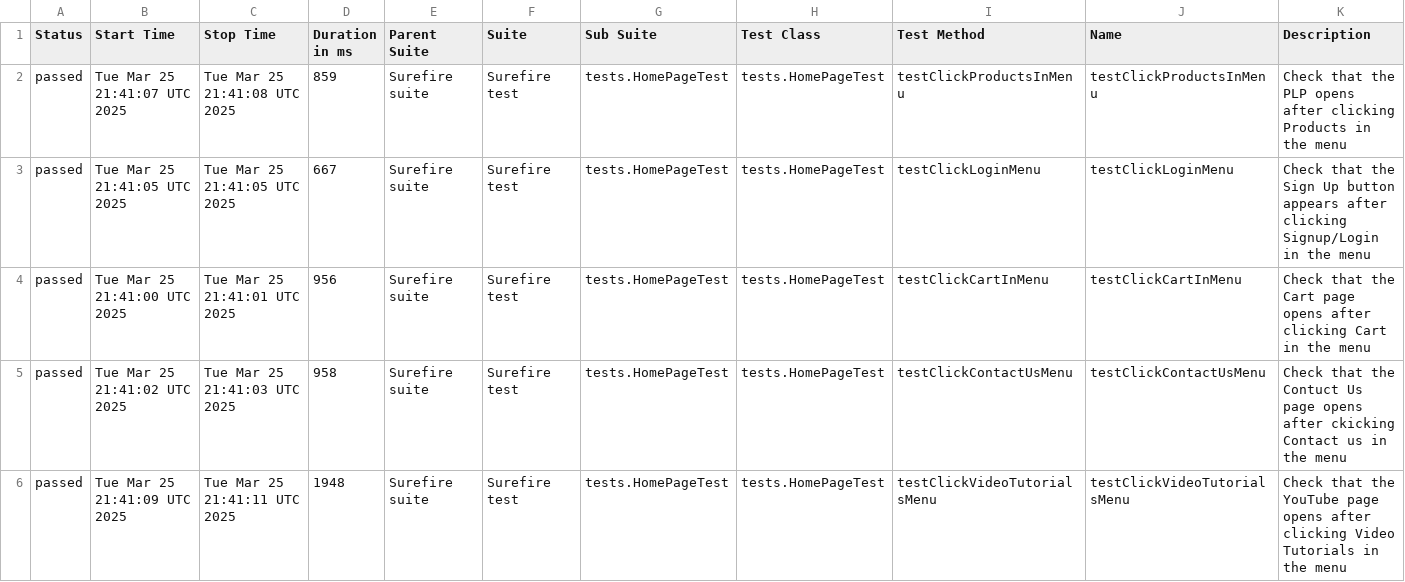
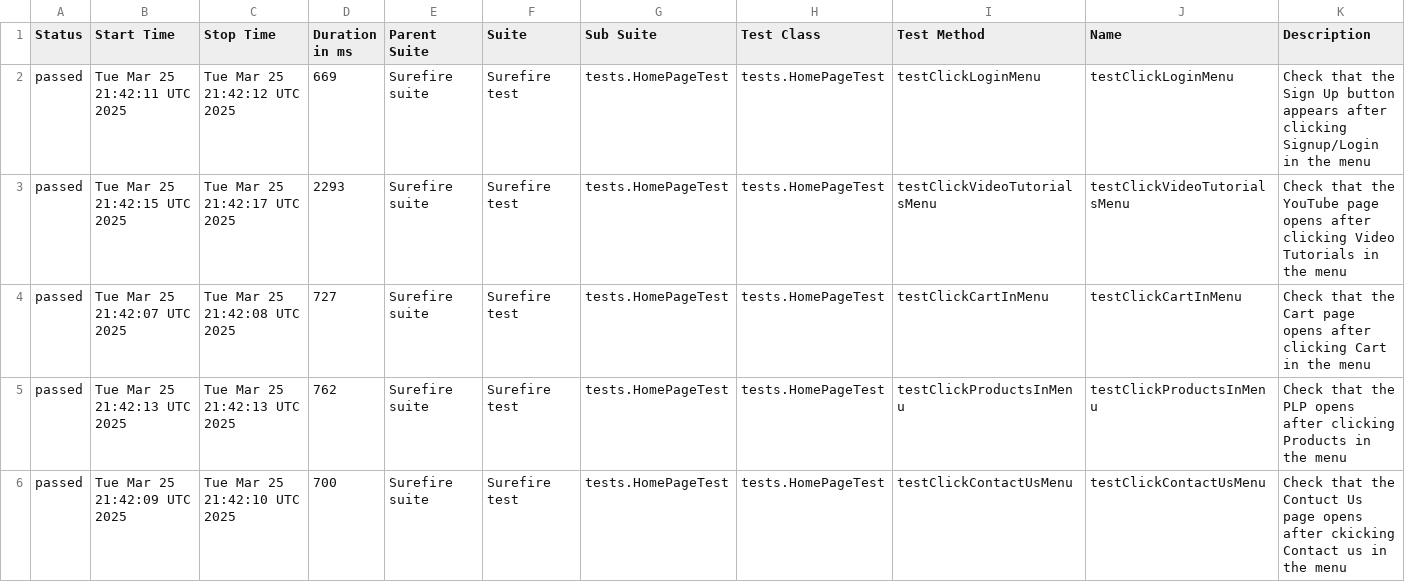
Before and after one commit to alevtinasemeniuk/web-ecommerce-automation, a CSV file: data/suites.csv, drawn as a sheet.

```diff
--- a/data/suites.csv
+++ b/data/suites.csv
@@ -1,6 +1,6 @@
 "Status","Start Time","Stop Time","Duration in ms","Parent Suite","Suite","Sub Suite","Test Class","Test Method","Name","Description"
-"passed","Tue Mar 25 21:41:07 UTC 2025","Tue Mar 25 21:41:08 UTC 2025","859","Surefire suite","Surefire test","tests.HomePageTest","tests.HomePageTest","testClickProductsInMenu","testClickProductsInMenu","Check that the PLP opens after clicking Products in the menu"
-"passed","Tue Mar 25 21:41:05 UTC 2025","Tue Mar 25 21:41:05 UTC 2025","667","Surefire suite","Surefire test","tests.HomePageTest","tests.HomePageTest","testClickLoginMenu","testClickLoginMenu","Check that the Sign Up button appears after clicking Signup/Login in the menu"
-"passed","Tue Mar 25 21:41:00 UTC 2025","Tue Mar 25 21:41:01 UTC 2025","956","Surefire suite","Surefire test","tests.HomePageTest","tests.HomePageTest","testClickCartInMenu","testClickCartInMenu","Check that the Cart page opens after clicking Cart in the menu"
-"passed","Tue Mar 25 21:41:02 UTC 2025","Tue Mar 25 21:41:03 UTC 2025","958","Surefire suite","Surefire test","tests.HomePageTest","tests.HomePageTest","testClickContactUsMenu","testClickContactUsMenu","Check that the Contuct Us page opens after ckicking Contact us in the menu"
-"passed","Tue Mar 25 21:41:09 UTC 2025","Tue Mar 25 21:41:11 UTC 2025","1948","Surefire suite","Surefire test","tests.HomePageTest","tests.HomePageTest","testClickVideoTutorialsMenu","testClickVideoTutorialsMenu","Check that the YouTube page opens after clicking Video Tutorials in the menu"
+"passed","Tue Mar 25 21:42:11 UTC 2025","Tue Mar 25 21:42:12 UTC 2025","669","Surefire suite","Surefire test","tests.HomePageTest","tests.HomePageTest","testClickLoginMenu","testClickLoginMenu","Check that the Sign Up button appears after clicking Signup/Login in the menu"
+"passed","Tue Mar 25 21:42:15 UTC 2025","Tue Mar 25 21:42:17 UTC 2025","2293","Surefire suite","Surefire test","tests.HomePageTest","tests.HomePageTest","testClickVideoTutorialsMenu","testClickVideoTutorialsMenu","Check that the YouTube page opens after clicking Video Tutorials in the menu"
+"passed","Tue Mar 25 21:42:07 UTC 2025","Tue Mar 25 21:42:08 UTC 2025","727","Surefire suite","Surefire test","tests.HomePageTest","tests.HomePageTest","testClickCartInMenu","testClickCartInMenu","Check that the Cart page opens after clicking Cart in the menu"
+"passed","Tue Mar 25 21:42:13 UTC 2025","Tue Mar 25 21:42:13 UTC 2025","762","Surefire suite","Surefire test","tests.HomePageTest","tests.HomePageTest","testClickProductsInMenu","testClickProductsInMenu","Check that the PLP opens after clicking Products in the menu"
+"passed","Tue Mar 25 21:42:09 UTC 2025","Tue Mar 25 21:42:10 UTC 2025","700","Surefire suite","Surefire test","tests.HomePageTest","tests.HomePageTest","testClickContactUsMenu","testClickContactUsMenu","Check that the Contuct Us page opens after ckicking Contact us in the menu"
```
Also changed, not shown: 18 other files.
